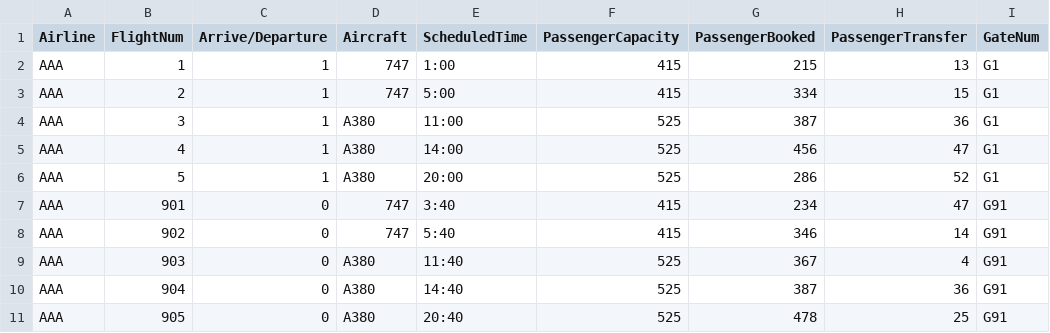
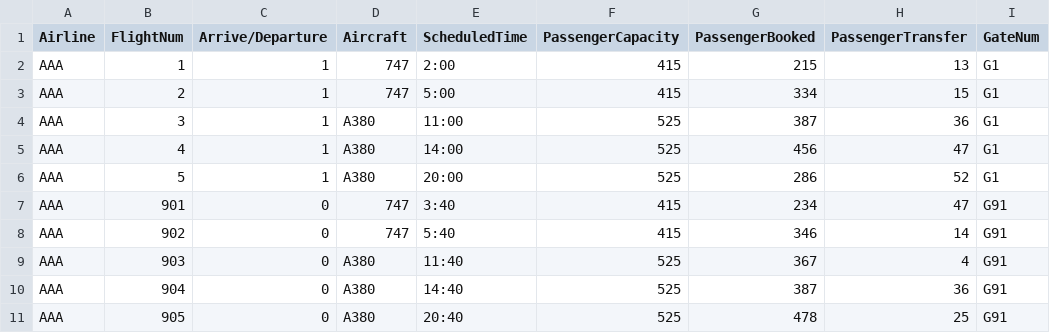
Before and after one commit to wguo1122/UCEFCommonFederate, a CSV file: deployment/DayAheadSchdule/AAADay0.csv, drawn as a sheet; only a part is shown; the diff names each change by its address in the sheet, - before the commit and + after, or states it on an @@ line.

```diff
--- a/deployment/DayAheadSchdule/AAADay0.csv
+++ b/deployment/DayAheadSchdule/AAADay0.csv
-E2 (ScheduledTime): 1:00
+E2 (ScheduledTime): 2:00
```
Also changed, not shown: 33 other files.
